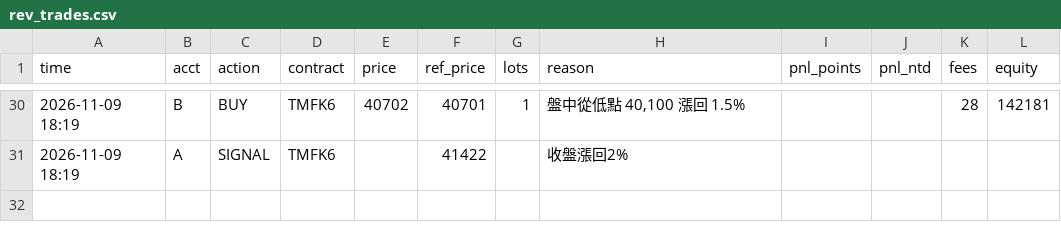
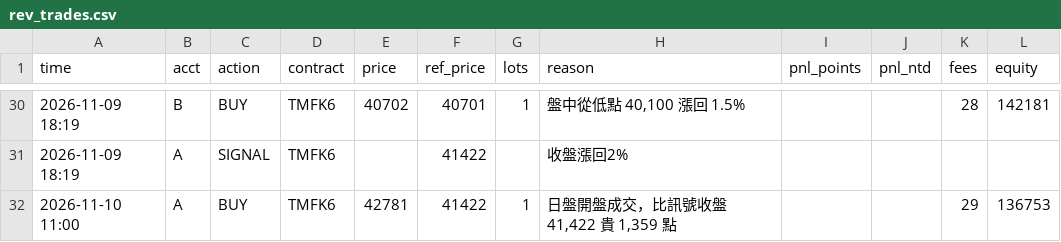
Before and after one commit to kk0507/TMF-night-report, a CSV file: rev_trades.csv, drawn as a sheet; only a part is shown, gaps mark what is left out; the diff names each change by its address in the sheet, - before the commit and + after, or states it on an @@ line.

```diff
--- a/rev_trades.csv
+++ b/rev_trades.csv
+row 32: 2026-11-10 11:00 | A | BUY | TMFK6 | 42781 | 41422 | 1 | 日盤開盤成交，比訊號收盤 41,422 貴 1,359 點 |  |  | 29 | 136753
```
Also changed, not shown: 2 other files.
